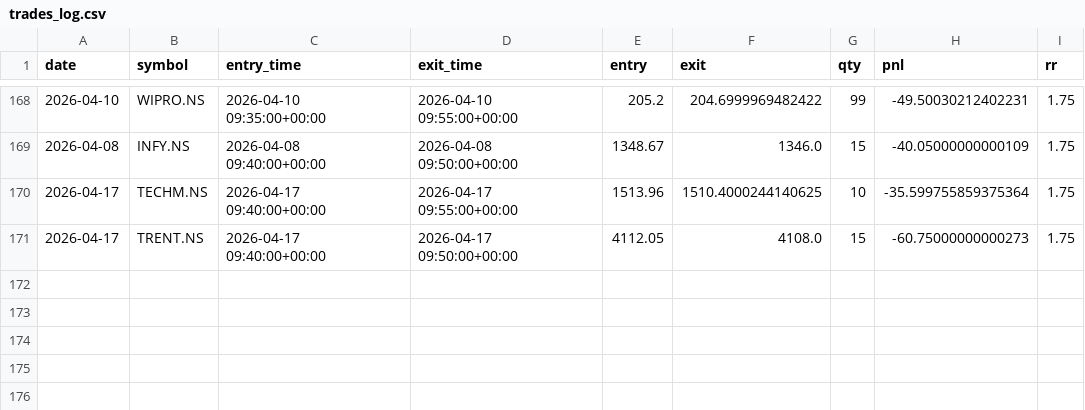
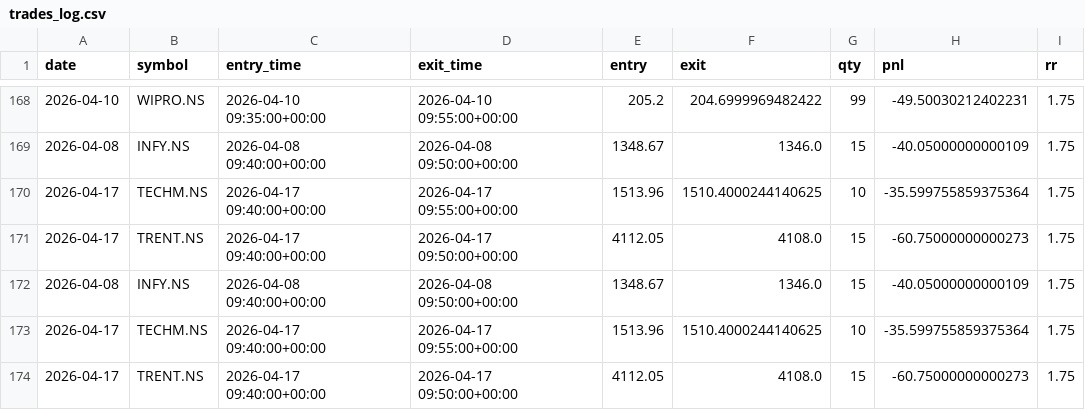
Before and after one commit to ajaywilson/Intraday_trading_recommender, a CSV file: trades_log.csv, drawn as a sheet; only a part is shown, gaps mark what is left out.

Commit message:
Update trades log

```diff
--- a/trades_log.csv
+++ b/trades_log.csv
@@ -171 +171,4 @@ date,symbol,entry_time,exit_time,entry,exit,qty,pnl,rr
 2026-04-17,TRENT.NS,2026-04-17 09:40:00+00:00,2026-04-17 09:50:00+00:00,4112.05,4108.0,15,-60.75000000000273,1.75
+2026-04-08,INFY.NS,2026-04-08 09:40:00+00:00,2026-04-08 09:50:00+00:00,1348.67,1346.0,15,-40.05000000000109,1.75
+2026-04-17,TECHM.NS,2026-04-17 09:40:00+00:00,2026-04-17 09:55:00+00:00,1513.96,1510.4000244140625,10,-35.599755859375364,1.75
+2026-04-17,TRENT.NS,2026-04-17 09:40:00+00:00,2026-04-17 09:50:00+00:00,4112.05,4108.0,15,-60.75000000000273,1.75
```
